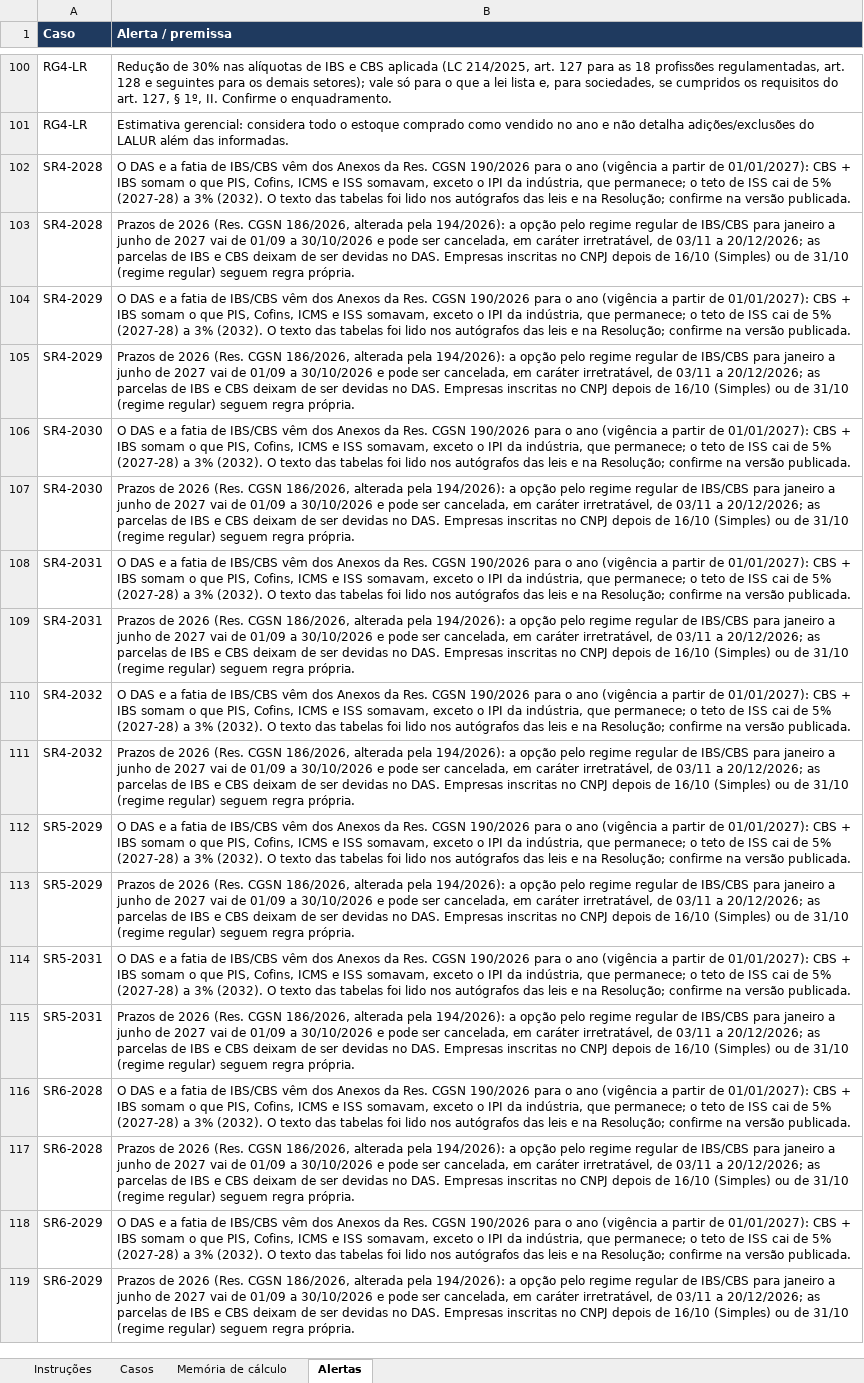
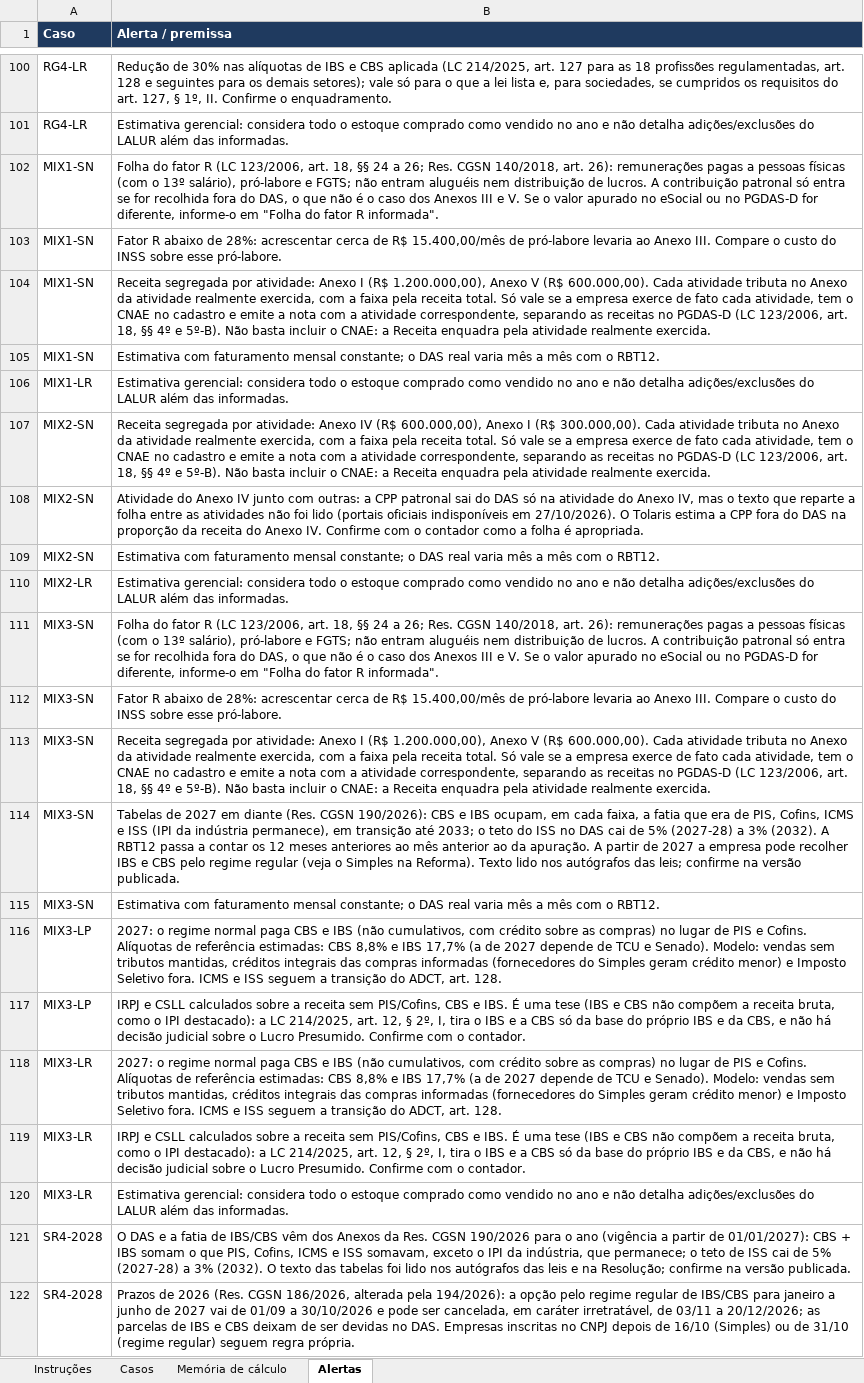
Before and after one commit to DeOliveiralucasThiago/tolariscontabil, an Excel workbook: kit-de-teste/6-casos-de-validacao.xlsx, sheet Alertas, drawn as a sheet; only a part is shown, gaps mark what is left out; the shorter side is filled out with more unchanged rows; values as stored, in another font and other column widths than the file's, no borders; the diff names each change by its address in the sheet, - before the commit and + after, or states it on an @@ line.

```diff
--- a/kit-de-teste/6-casos-de-validacao.xlsx (sheet Alertas)
+++ b/kit-de-teste/6-casos-de-validacao.xlsx (sheet Alertas)
+row 102: MIX1-SN | Folha do fator R (LC 123/2006, art. 18, §§ 24 a 26; Res. CGSN 140/2018, art. 26): remunerações pagas a pessoas físicas (com o 13º salário), pró-labore e FGTS; não entram aluguéis nem distribuição de lucros. A contribuição patronal só entra se for recolhida fora do DAS, o que não é o caso dos Anexos III e V. Se o valor apurado no eSocial ou no PGDAS-D for diferente, informe-o em "Folha do fator R informada".
+row 103: MIX1-SN | Fator R abaixo de 28%: acrescentar cerca de R$ 15.400,00/mês de pró-labore levaria ao Anexo III. Compare o custo do INSS sobre esse pró-labore.
+row 104: MIX1-SN | Receita segregada por atividade: Anexo I (R$ 1.200.000,00), Anexo V (R$ 600.000,00). Cada atividade tributa no Anexo da atividade realmente exercida, com a faixa pela receita total. Só vale se a empresa exerce de fato cada atividade, tem o CNAE no cadastro e emite a nota com a atividade correspondente, separando as receitas no PGDAS-D (LC 123/2006, art. 18, §§ 4º e 5º-B). Não basta incluir o CNAE: a Receita enquadra pela atividade realmente exercida.
+row 105: MIX1-SN | Estimativa com faturamento mensal constante; o DAS real varia mês a mês com o RBT12.
+row 106: MIX1-LR | Estimativa gerencial: considera todo o estoque comprado como vendido no ano e não detalha adições/exclusões do LALUR além das informadas.
+row 107: MIX2-SN | Receita segregada por atividade: Anexo IV (R$ 600.000,00), Anexo I (R$ 300.000,00). Cada atividade tributa no Anexo da atividade realmente exercida, com a faixa pela receita total. Só vale se a empresa exerce de fato cada atividade, tem o CNAE no cadastro e emite a nota com a atividade correspondente, separando as receitas no PGDAS-D (LC 123/2006, art. 18, §§ 4º e 5º-B). Não basta incluir o CNAE: a Receita enquadra pela atividade realmente exercida.
+row 108: MIX2-SN | Atividade do Anexo IV junto com outras: a CPP patronal sai do DAS só na atividade do Anexo IV, mas o texto que reparte a folha entre as atividades não foi lido (portais oficiais indisponíveis em 27/10/2026). O Tolaris estima a CPP fora do DAS na proporção da receita do Anexo IV. Confirme com o contador como a folha é apropriada.
+row 109: MIX2-SN | Estimativa com faturamento mensal constante; o DAS real varia mês a mês com o RBT12.
+row 110: MIX2-LR | Estimativa gerencial: considera todo o estoque comprado como vendido no ano e não detalha adições/exclusões do LALUR além das informadas.
+row 111: MIX3-SN | Folha do fator R (LC 123/2006, art. 18, §§ 24 a 26; Res. CGSN 140/2018, art. 26): remunerações pagas a pessoas físicas (com o 13º salário), pró-labore e FGTS; não entram aluguéis nem distribuição de lucros. A contribuição patronal só entra se for recolhida fora do DAS, o que não é o caso dos Anexos III e V. Se o valor apurado no eSocial ou no PGDAS-D for diferente, informe-o em "Folha do fator R informada".
+row 112: MIX3-SN | Fator R abaixo de 28%: acrescentar cerca de R$ 15.400,00/mês de pró-labore levaria ao Anexo III. Compare o custo do INSS sobre esse pró-labore.
+row 113: MIX3-SN | Receita segregada por atividade: Anexo I (R$ 1.200.000,00), Anexo V (R$ 600.000,00). Cada atividade tributa no Anexo da atividade realmente exercida, com a faixa pela receita total. Só vale se a empresa exerce de fato cada atividade, tem o CNAE no cadastro e emite a nota com a atividade correspondente, separando as receitas no PGDAS-D (LC 123/2006, art. 18, §§ 4º e 5º-B). Não basta incluir o CNAE: a Receita enquadra pela atividade realmente exercida.
+row 114: MIX3-SN | Tabelas de 2027 em diante (Res. CGSN 190/2026): CBS e IBS ocupam, em cada faixa, a fatia que era de PIS, Cofins, ICMS e ISS (IPI da indústria permanece), em transição até 2033; o teto do ISS no DAS cai de 5% (2027-28) a 3% (2032). A RBT12 passa a contar os 12 meses anteriores ao mês anterior ao da apuração. A partir de 2027 a empresa pode recolher IBS e CBS pelo regime regular (veja o Simples na Reforma). Texto lido nos autógrafos das leis; confirme na versão publicada.
+row 115: MIX3-SN | Estimativa com faturamento mensal constante; o DAS real varia mês a mês com o RBT12.
+row 116: MIX3-LP | 2027: o regime normal paga CBS e IBS (não cumulativos, com crédito sobre as compras) no lugar de PIS e Cofins. Alíquotas de referência estimadas: CBS 8,8% e IBS 17,7% (a de 2027 depende de TCU e Senado). Modelo: vendas sem tributos mantidas, créditos integrais das compras informadas (fornecedores do Simples geram crédito menor) e Imposto Seletivo fora. ICMS e ISS seguem a transição do ADCT, art. 128.
+row 117: MIX3-LP | IRPJ e CSLL calculados sobre a receita sem PIS/Cofins, CBS e IBS. É uma tese (IBS e CBS não compõem a receita bruta, como o IPI destacado): a LC 214/2025, art. 12, § 2º, I, tira o IBS e a CBS só da base do próprio IBS e da CBS, e não há decisão judicial sobre o Lucro Presumido. Confirme com o contador.
+row 118: MIX3-LR | 2027: o regime normal paga CBS e IBS (não cumulativos, com crédito sobre as compras) no lugar de PIS e Cofins. Alíquotas de referência estimadas: CBS 8,8% e IBS 17,7% (a de 2027 depende de TCU e Senado). Modelo: vendas sem tributos mantidas, créditos integrais das compras informadas (fornecedores do Simples geram crédito menor) e Imposto Seletivo fora. ICMS e ISS seguem a transição do ADCT, art. 128.
+row 119: MIX3-LR | IRPJ e CSLL calculados sobre a receita sem PIS/Cofins, CBS e IBS. É uma tese (IBS e CBS não compõem a receita bruta, como o IPI destacado): a LC 214/2025, art. 12, § 2º, I, tira o IBS e a CBS só da base do próprio IBS e da CBS, e não há decisão judicial sobre o Lucro Presumido. Confirme com o contador.
+row 120: MIX3-LR | Estimativa gerencial: considera todo o estoque comprado como vendido no ano e não detalha adições/exclusões do LALUR além das informadas.
```
Also changed, not shown: sheet Casos, sheet Memória de cálculo, sheet Instruções, validacao/casos_validacao.xlsx, 25 other files.
